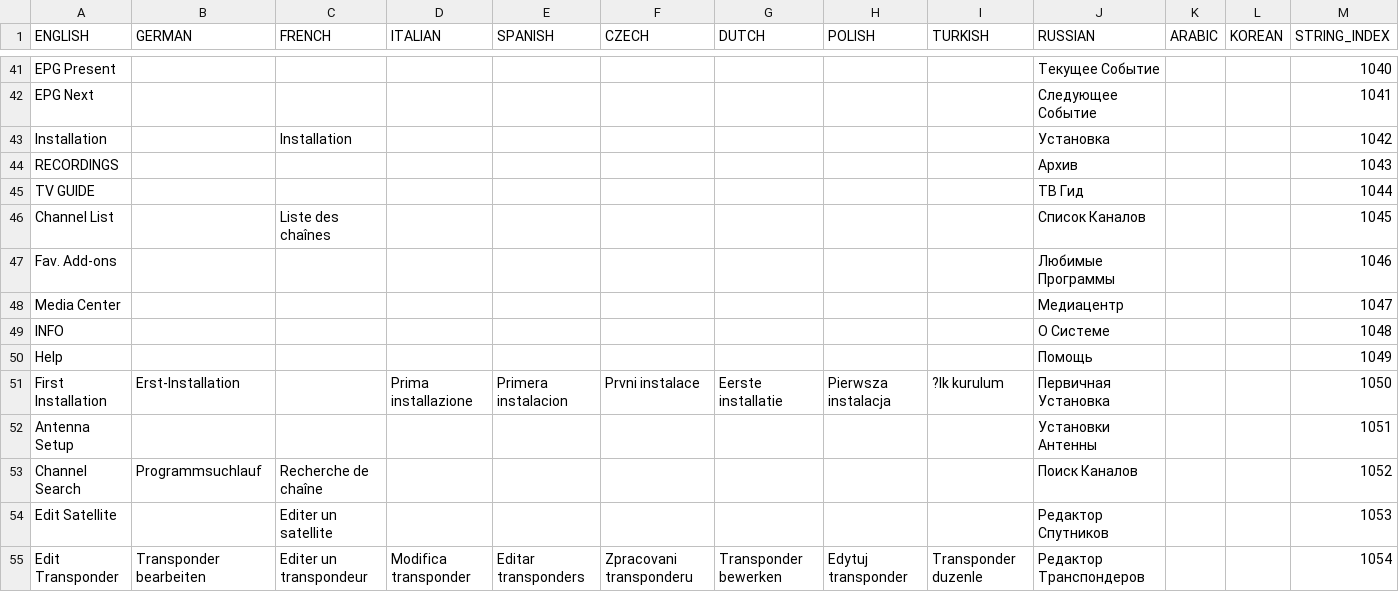
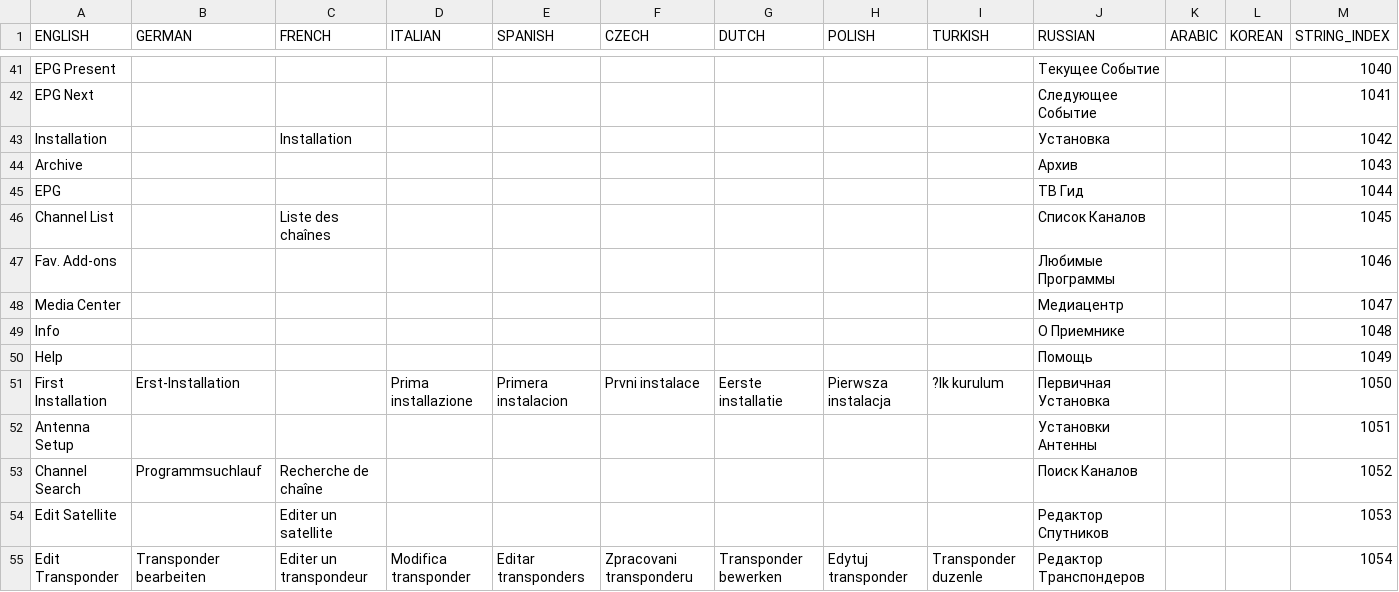
Before and after one commit to prismcube/script.mbox, a CSV file: pvr/gui/windows/Language_Elmo.csv, drawn as a sheet; only a part is shown, gaps mark what is left out.

```diff
--- a/pvr/gui/windows/Language_Elmo.csv
+++ b/pvr/gui/windows/Language_Elmo.csv
@@ -43,4 +43,4 @@
 "Installation";;"Installation";;;;;;;"Установка";;;1042
-"RECORDINGS";;;;;;;;;"Архив";;;1043
-"TV GUIDE";;;;;;;;;"ТВ Гид";;;1044
+"Archive";;;;;;;;;"Архив";;;1043
+"EPG";;;;;;;;;"ТВ Гид";;;1044
 "Channel List";;"Liste des chaînes ";;;;;;;"Список Каналов";;;1045
@@ -48,3 +48,3 @@
 "Media Center";;;;;;;;;"Медиацентр";;;1047
-"INFO";;;;;;;;;"О Системе";;;1048
+"Info";;;;;;;;;"О Приемнике";;;1048
 "Help";;;;;;;;;"Помощь";;;1049
```
Also changed, not shown: 14 other files.
